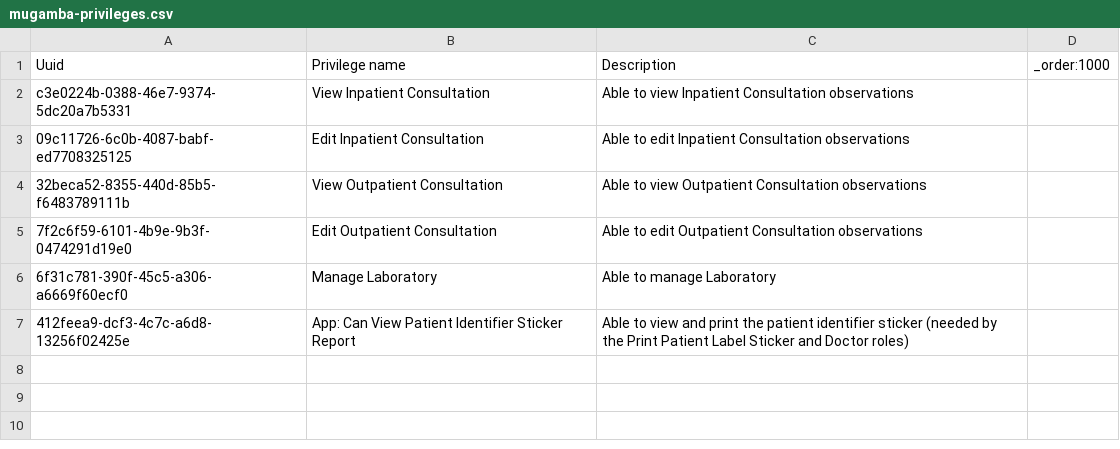
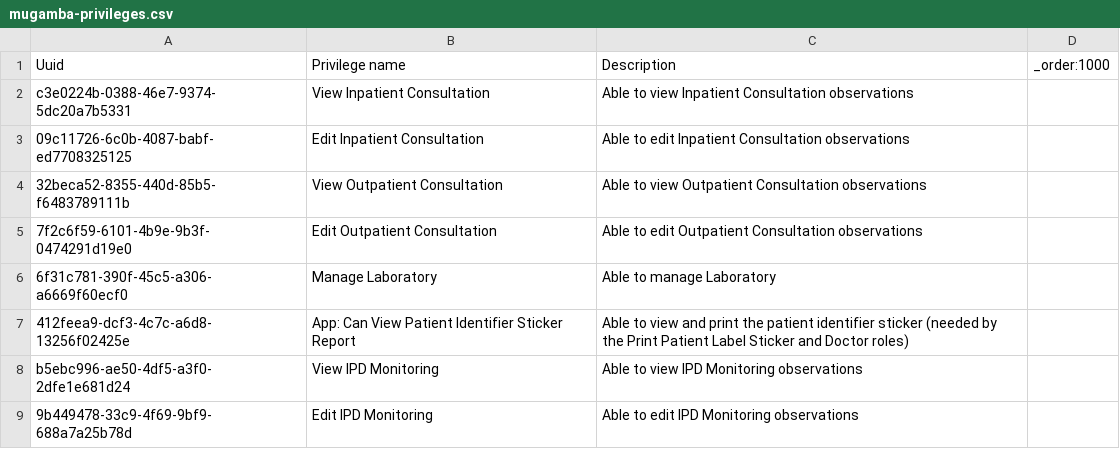
Before and after one commit to MadiroGlobalHealth/UVL-EMR, a CSV file: sites/mugamba/configs/openmrs/initializer_config/privileges/mugamba-privileges.csv, drawn as a sheet.

Commit message:
polymorph: sites/mugamba/configs/openmrs/initializer_config/privileges/mugamba-privileges.csv

```diff
--- a/sites/mugamba/configs/openmrs/initializer_config/privileges/mugamba-privileges.csv
+++ b/sites/mugamba/configs/openmrs/initializer_config/privileges/mugamba-privileges.csv
@@ -7 +7,3 @@ c3e0224b-0388-46e7-9374-5dc20a7b5331,View Inpatient Consultation,Able to view In
 412feea9-dcf3-4c7c-a6d8-13256f02425e,App: Can View Patient Identifier Sticker Report,Able to view and print the patient identifier sticker (needed by the Print Patient Label Sticker and Doctor roles),
+b5ebc996-ae50-4df5-a3f0-2dfe1e681d24,View IPD Monitoring,Able to view IPD Monitoring observations,
+9b449478-33c9-4f69-9bf9-688a7a25b78d,Edit IPD Monitoring,Able to edit IPD Monitoring observations,
```
